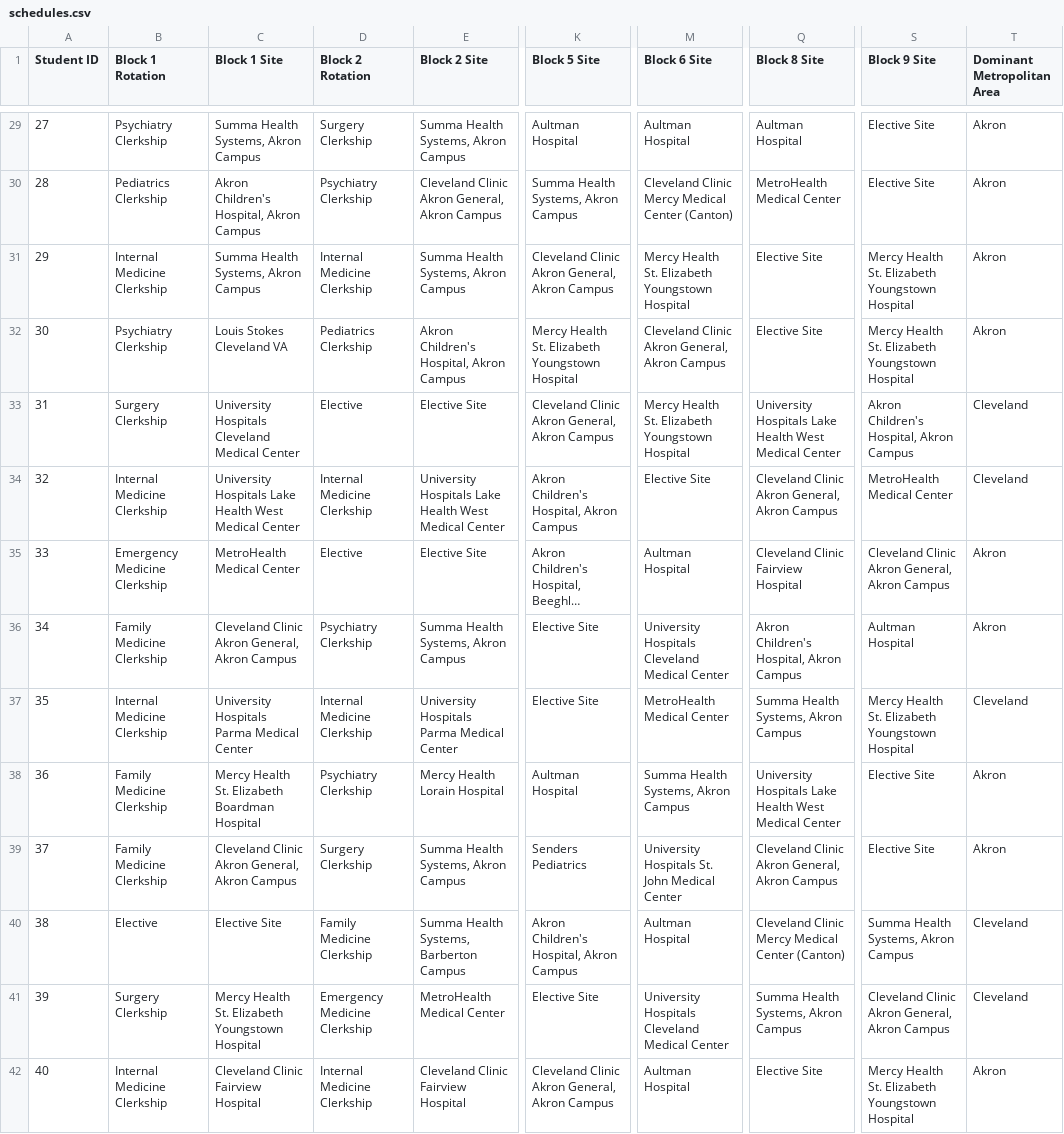
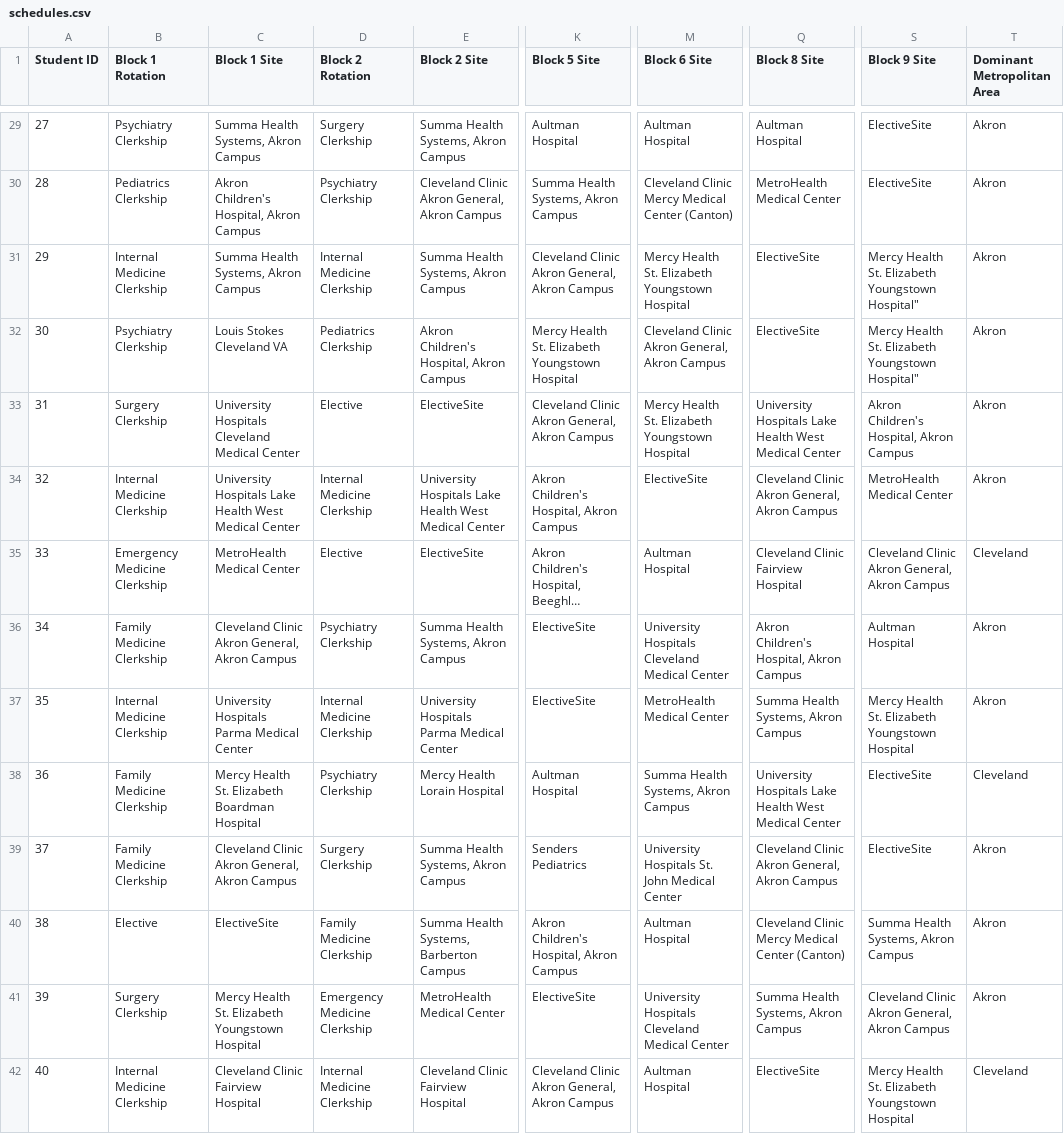
Before and after one commit to jcollins-neomed/jcollins-neomed.github.io, a CSV file: schedules.csv, drawn as a sheet; only a part is shown, gaps mark what is left out; long unchanged cells end in …; the diff covers the shown part only; the diff names each change by its address in the sheet, - before the commit and + after, or states it on an @@ line.

```diff
--- a/schedules.csv
+++ b/schedules.csv
-S29:S30 (Block 9 Site): Elective Site
+S29:S30 (Block 9 Site): ElectiveSite
-Q31:Q32 (Block 8 Site): Elective Site
+Q31:Q32 (Block 8 Site): ElectiveSite
-S31:S32 (Block 9 Site): …Elizabeth Youngstown Hospital
+S31:S32 (Block 9 Site): …Elizabeth Youngstown Hospital"
-E33 (Block 2 Site): Elective Site
+E33 (Block 2 Site): ElectiveSite
-T33:T34 (Dominant Metropolitan Area): Cleveland
+T33:T34 (Dominant Metropolitan Area): Akron
-M34 (Block 6 Site): Elective Site
+M34 (Block 6 Site): ElectiveSite
-E35 (Block 2 Site): Elective Site
+E35 (Block 2 Site): ElectiveSite
-T35 (Dominant Metropolitan Area): Akron
+T35 (Dominant Metropolitan Area): Cleveland
-K36:K37 (Block 5 Site): Elective Site
+K36:K37 (Block 5 Site): ElectiveSite
-T37 (Dominant Metropolitan Area): Cleveland
+T37 (Dominant Metropolitan Area): Akron
-S38:S39 (Block 9 Site): Elective Site
+S38:S39 (Block 9 Site): ElectiveSite
-T38 (Dominant Metropolitan Area): Akron
+T38 (Dominant Metropolitan Area): Cleveland
-C40 (Block 1 Site): Elective Site
+C40 (Block 1 Site): ElectiveSite
-T40:T41 (Dominant Metropolitan Area): Cleveland
+T40:T41 (Dominant Metropolitan Area): Akron
-K41 (Block 5 Site): Elective Site
+K41 (Block 5 Site): ElectiveSite
-Q42 (Block 8 Site): Elective Site
+Q42 (Block 8 Site): ElectiveSite
-T42 (Dominant Metropolitan Area): Akron
+T42 (Dominant Metropolitan Area): Cleveland
```
Also changed, not shown: 163 edited cells elsewhere in this file.
